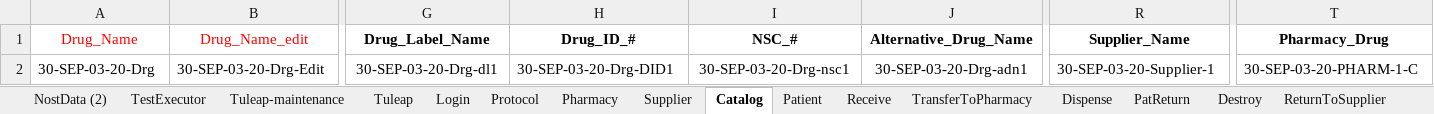
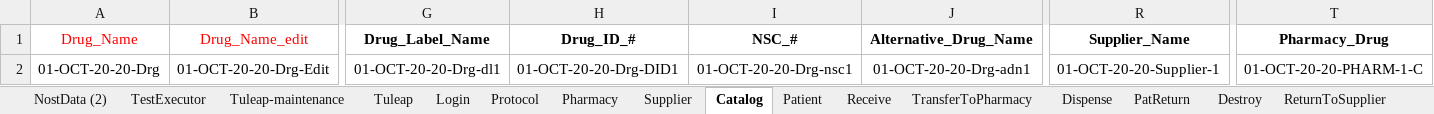
Before and after one commit to rjagadeesan-git/NostAutomation1, an Excel workbook: DataProvider/Nost_Data_Driven_DP.xlsx, sheet Catalog, drawn as a sheet; only a part is shown, gaps mark what is left out; values as stored, in another font and other column widths than the file's, no borders; the diff covers the shown part only; the diff names each change by its address in the sheet, - before the commit and + after, or states it on an @@ line.

```diff
--- a/DataProvider/Nost_Data_Driven_DP.xlsx (sheet Catalog)
+++ b/DataProvider/Nost_Data_Driven_DP.xlsx (sheet Catalog)
-A2 (Drug_Name): 30-SEP-03-20-Drg
+A2 (Drug_Name): 01-OCT-20-20-Drg
-B2 (Drug_Name_edit): 30-SEP-03-20-Drg-Edit
+B2 (Drug_Name_edit): 01-OCT-20-20-Drg-Edit
-G2 (Drug_Label_Name): 30-SEP-03-20-Drg-dl1
+G2 (Drug_Label_Name): 01-OCT-20-20-Drg-dl1
-H2 (Drug_ID_#): 30-SEP-03-20-Drg-DID1
+H2 (Drug_ID_#): 01-OCT-20-20-Drg-DID1
-I2 (NSC_#): 30-SEP-03-20-Drg-nsc1
+I2 (NSC_#): 01-OCT-20-20-Drg-nsc1
-J2 (Alternative_Drug_Name): 30-SEP-03-20-Drg-adn1
+J2 (Alternative_Drug_Name): 01-OCT-20-20-Drg-adn1
-R2 (Supplier_Name): 30-SEP-03-20-Supplier-1
+R2 (Supplier_Name): 01-OCT-20-20-Supplier-1
-T2 (Pharmacy_Drug): 30-SEP-03-20-PHARM-1-C
+T2 (Pharmacy_Drug): 01-OCT-20-20-PHARM-1-C
```
Also changed, not shown: 2 edited cells elsewhere in this sheet, sheet NostData (2), sheet Patient, sheet Protocol, sheet ServiceMaster, sheet Supplier, sheet TransferToPharmacy, 7 more sheets.
